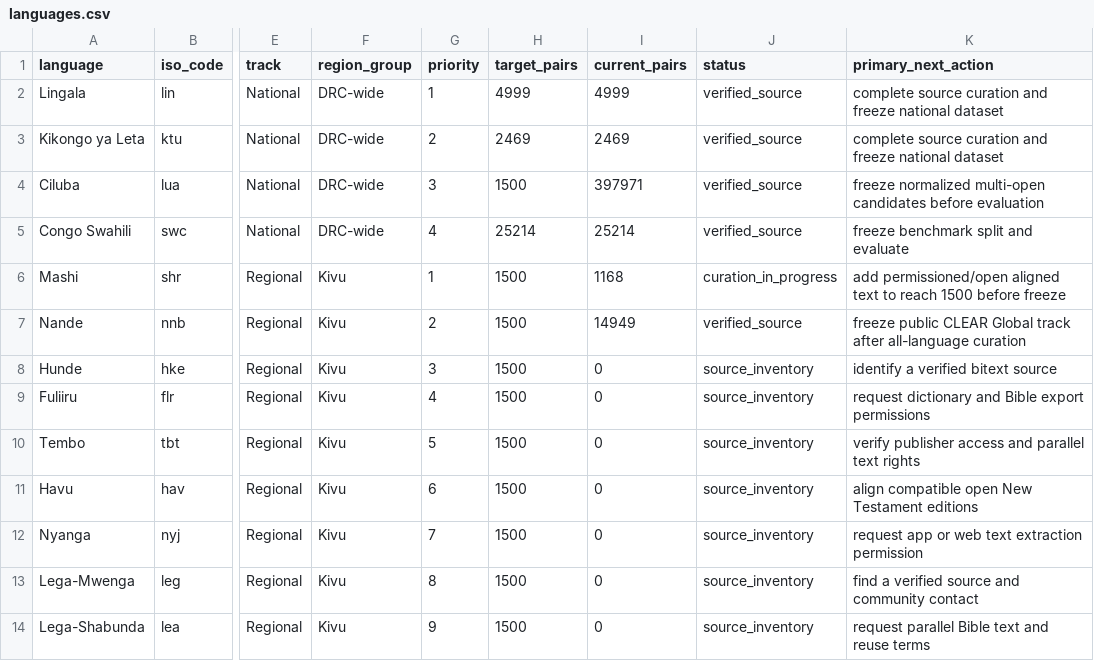
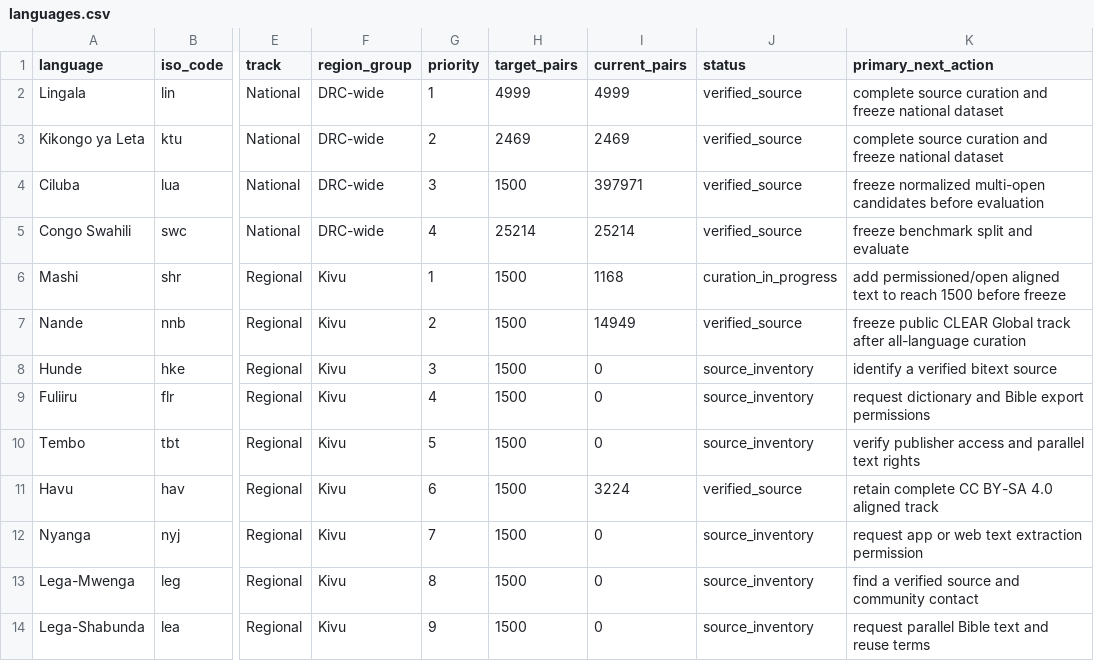
Before and after one commit to Ashuza11/CongoLangBench, a CSV file: registry/languages.csv, drawn as a sheet; only a part is shown, gaps mark what is left out; the diff names each change by its address in the sheet, - before the commit and + after, or states it on an @@ line.

```diff
--- a/registry/languages.csv
+++ b/registry/languages.csv
-I11 (current_pairs): 0
+I11 (current_pairs): 3224
-J11 (status): source_inventory
+J11 (status): verified_source
-K11 (primary_next_action): align compatible open New Testament editions
+K11 (primary_next_action): retain complete CC BY-SA 4.0 aligned track
```
Also changed, not shown: registry/regional_candidates.csv, 7 other files.
